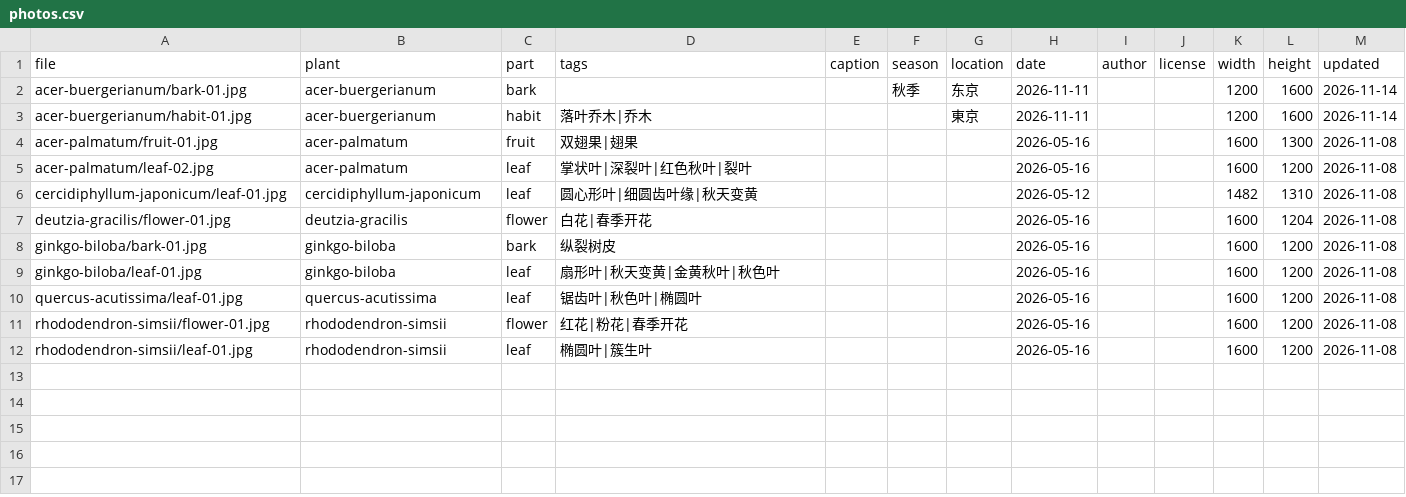
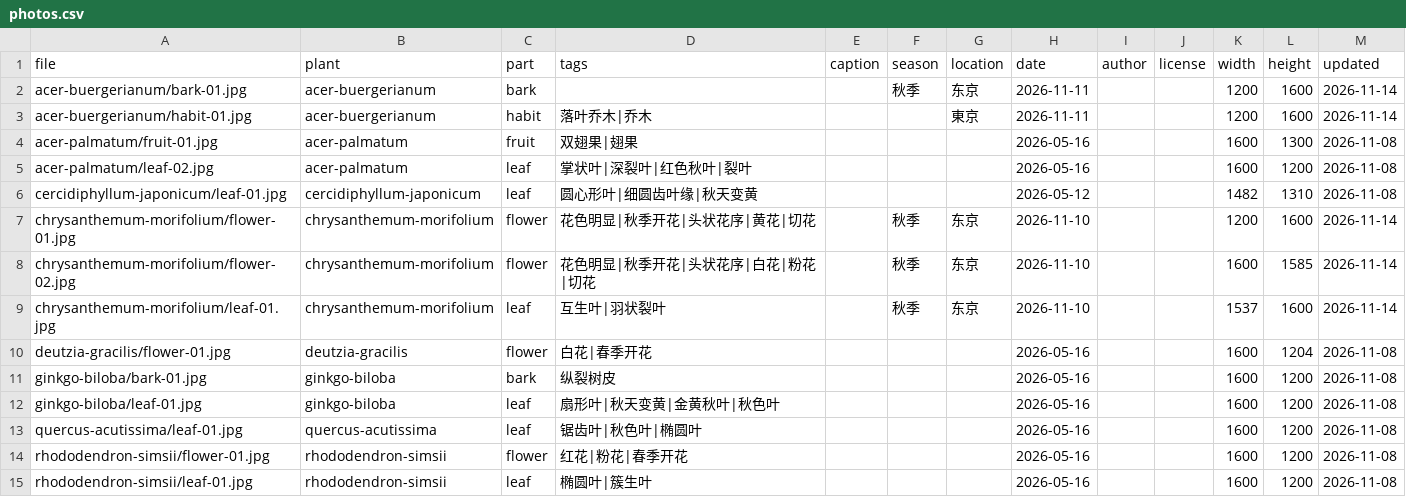
Before and after one commit to zhengxr566/plantatlas, a CSV file: data/photos.csv, drawn as a sheet.

Commit message:
update photos 2026-11-14

```diff
--- a/data/photos.csv
+++ b/data/photos.csv
@@ -6,2 +6,5 @@ acer-palmatum/leaf-02.jpg,acer-palmatum,leaf,掌状叶|深裂叶|红色秋叶|
 cercidiphyllum-japonicum/leaf-01.jpg,cercidiphyllum-japonicum,leaf,圆心形叶|细圆齿叶缘|秋天变黄,,,,2026-05-12,,,1482,1310,2026-11-08
+chrysanthemum-morifolium/flower-01.jpg,chrysanthemum-morifolium,flower,花色明显|秋季开花|头状花序|黄花|切花,,秋季,东京,2026-11-10,,,1200,1600,2026-11-14
+chrysanthemum-morifolium/flower-02.jpg,chrysanthemum-morifolium,flower,花色明显|秋季开花|头状花序|白花|粉花|切花,,秋季,东京,2026-11-10,,,1600,1585,2026-11-14
+chrysanthemum-morifolium/leaf-01.jpg,chrysanthemum-morifolium,leaf,互生叶|羽状裂叶,,秋季,东京,2026-11-10,,,1537,1600,2026-11-14
 deutzia-gracilis/flower-01.jpg,deutzia-gracilis,flower,白花|春季开花,,,,2026-05-16,,,1600,1204,2026-11-08
```
Also changed, not shown: 15 other files.
